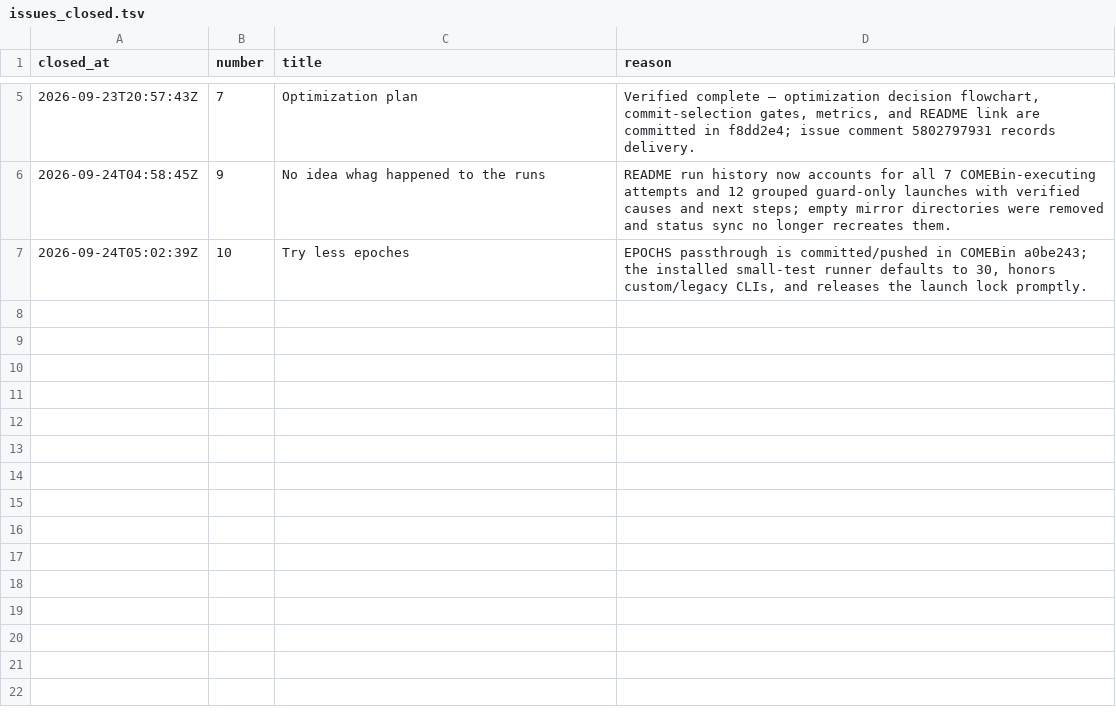
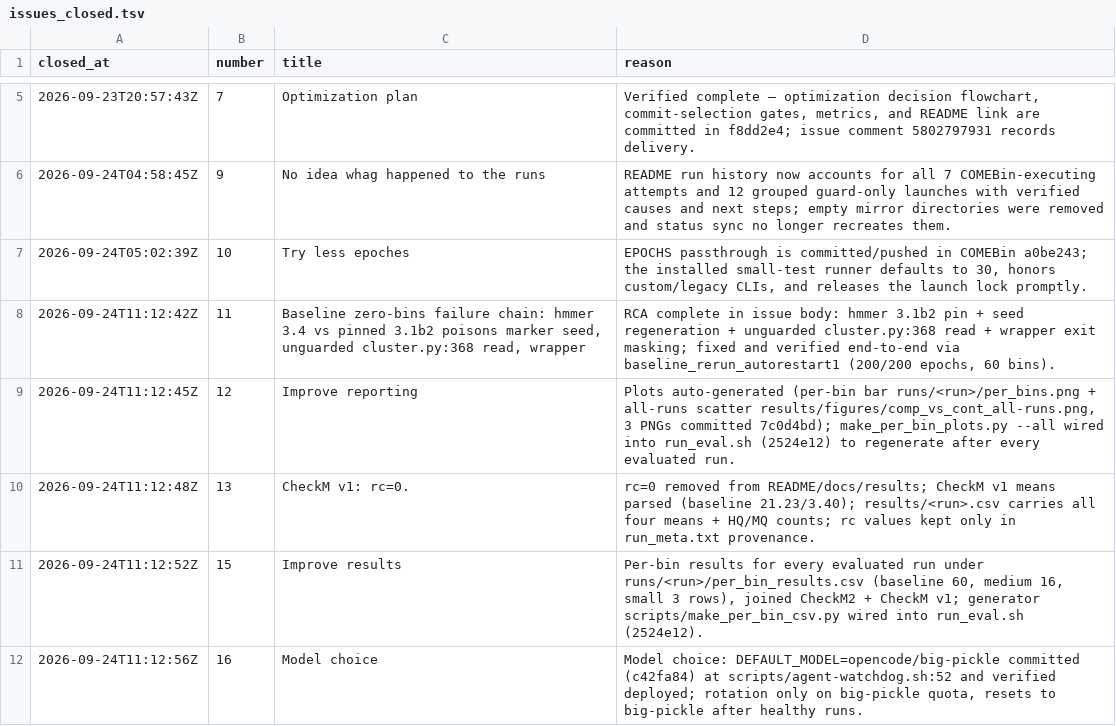
Before and after one commit to paulzierep/metagenomic-binning-benchmark, a TSV file: status/meta/issues_closed.tsv, drawn as a sheet; only a part is shown, gaps mark what is left out.

Commit message:
meta: issue-closer closed 5, failed: — 11:12Z

```diff
--- a/status/meta/issues_closed.tsv
+++ b/status/meta/issues_closed.tsv
@@ -7 +7,6 @@ closed_at	number	title	reason
 2026-09-24T05:02:39Z	10	Try less epoches	EPOCHS passthrough is committed/pushed in COMEBin a0be243; the installed small-test runner defaults to 30, honors custom/legacy CLIs, and releases the launch lock promptly.
+2026-09-24T11:12:42Z	11	Baseline zero-bins failure chain: hmmer 3.4 vs pinned 3.1b2 poisons marker seed, unguarded cluster.py:368 read, wrapper 	RCA complete in issue body: hmmer 3.1b2 pin + seed regeneration + unguarded cluster.py:368 read + wrapper exit masking; fixed and verified end-to-end via baseline_rerun_autorestart1 (200/200 epochs, 60 bins).
+2026-09-24T11:12:45Z	12	Improve reporting	Plots auto-generated (per-bin bar runs/<run>/per_bins.png + all-runs scatter results/figures/comp_vs_cont_all-runs.png, 3 PNGs committed 7c0d4bd); make_per_bin_plots.py --all wired into run_eval.sh (2524e12) to regenerate after every evaluated run.
+2026-09-24T11:12:48Z	13	CheckM v1: rc=0.	rc=0 removed from README/docs/results; CheckM v1 means parsed (baseline 21.23/3.40); results/<run>.csv carries all four means + HQ/MQ counts; rc values kept only in run_meta.txt provenance.
+2026-09-24T11:12:52Z	15	Improve results	Per-bin results for every evaluated run under runs/<run>/per_bin_results.csv (baseline 60, medium 16, small 3 rows), joined CheckM2 + CheckM v1; generator scripts/make_per_bin_csv.py wired into run_eval.sh (2524e12).
+2026-09-24T11:12:56Z	16	Model choice	Model choice: DEFAULT_MODEL=opencode/big-pickle committed (c42fa84) at scripts/agent-watchdog.sh:52 and verified deployed; rotation only on big-pickle quota, resets to big-pickle after healthy runs.
```
Also changed, not shown: 1 other file.
